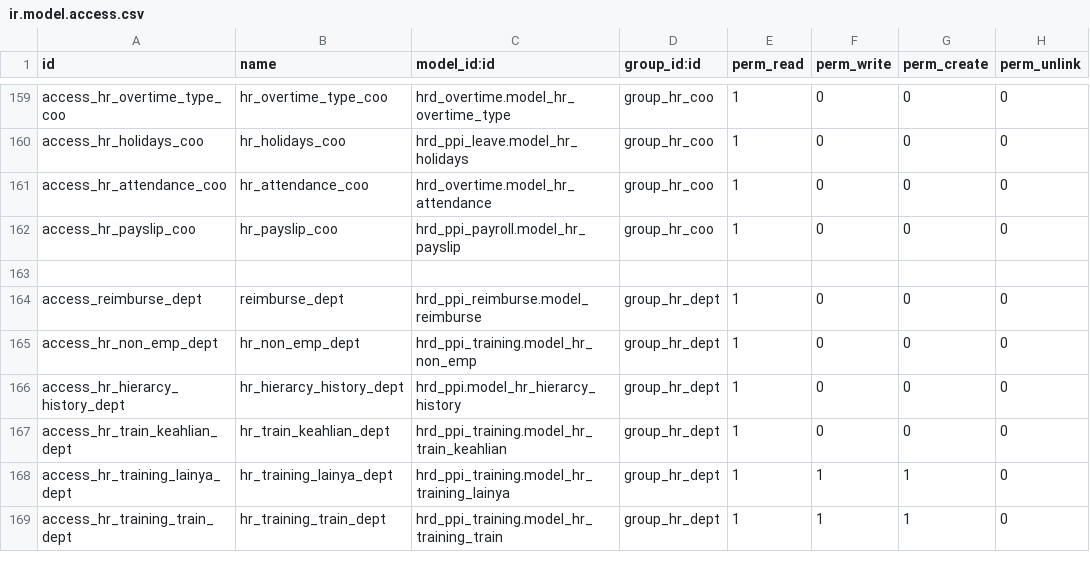
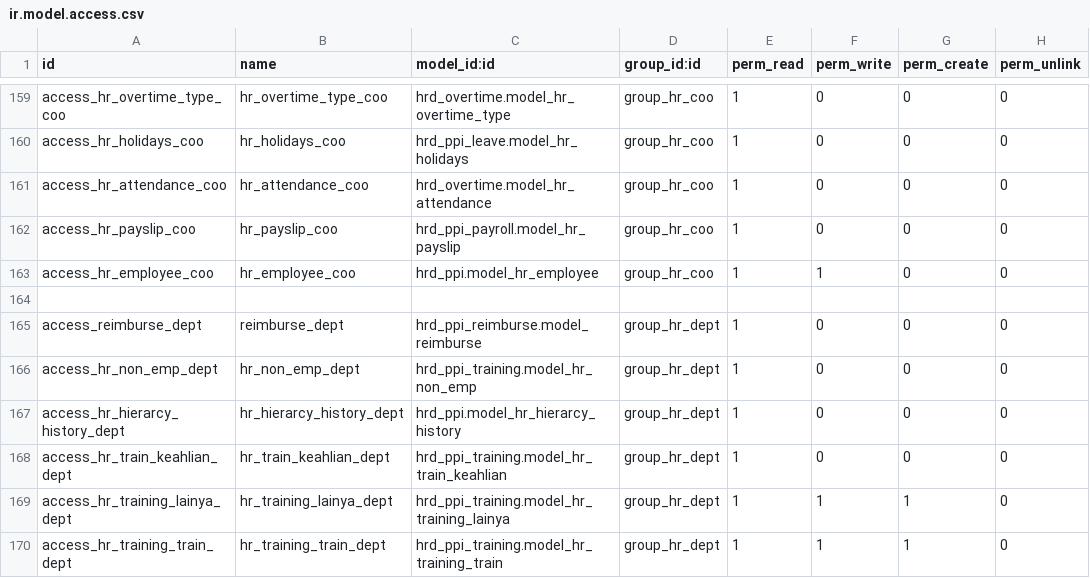
Before and after one commit to akhdaniel/addons, a CSV file: hrd_ppi_access/security/ir.model.access.csv, drawn as a sheet; only a part is shown, gaps mark what is left out; the diff names each change by its address in the sheet, - before the commit and + after, or states it on an @@ line.

```diff
--- a/hrd_ppi_access/security/ir.model.access.csv
+++ b/hrd_ppi_access/security/ir.model.access.csv
+row 163: access_hr_employee_coo | hr_employee_coo | hrd_ppi.model_hr_employee | group_hr_coo | 1 | 1 | 0 | 0
```
Also changed, not shown: 3 other files.
